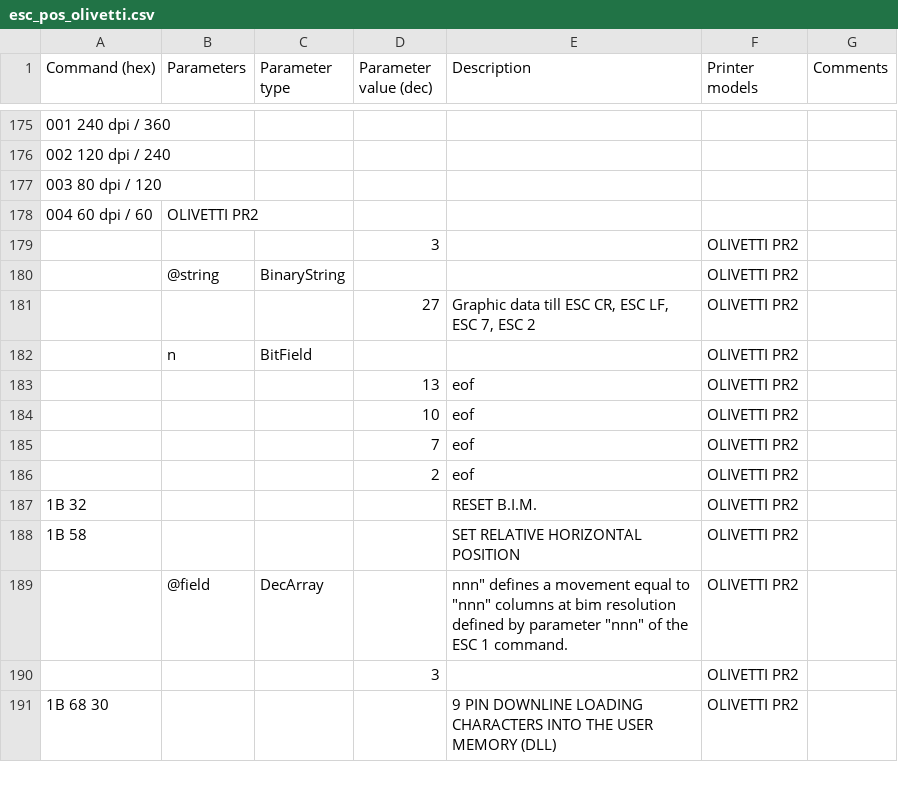
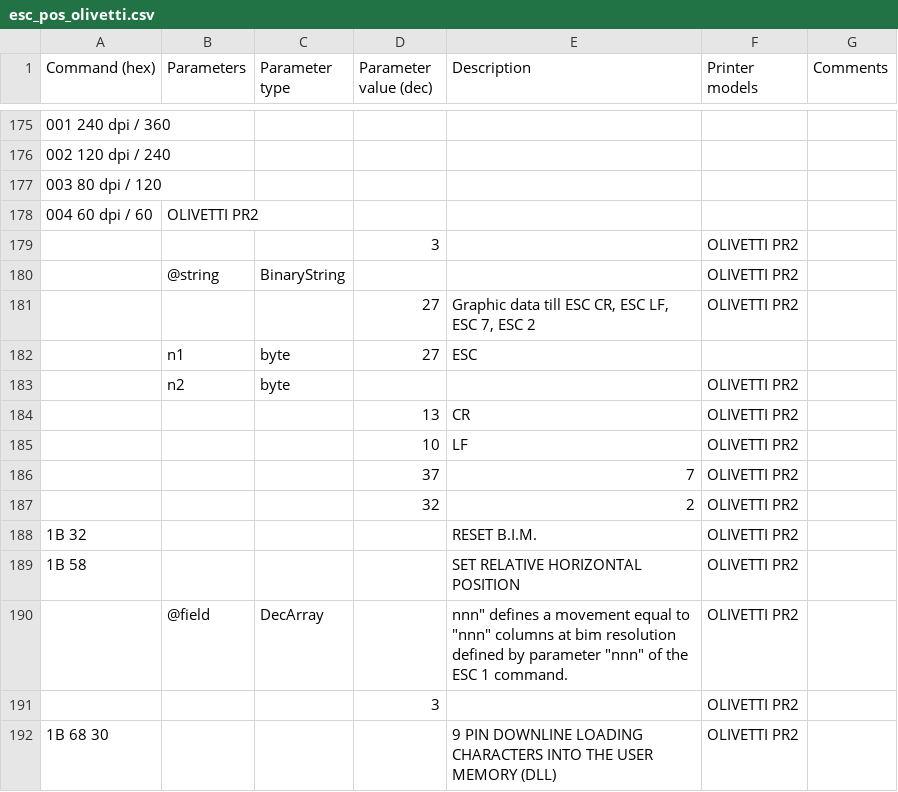
Before and after one commit to jekyll2014/EscPosParser, a CSV file: WindowsFormsApplication1/esc_pos_olivetti.csv, drawn as a sheet; only a part is shown, gaps mark what is left out; removed rows and columns are numbered as before the commit, all else as after; the diff names each change by its address in the sheet, - before the commit and + after, or states it on an @@ line.

```diff
--- a/WindowsFormsApplication1/esc_pos_olivetti.csv
+++ b/WindowsFormsApplication1/esc_pos_olivetti.csv
-row 182:  | n | BitField |  |  | OLIVETTI PR2
+row 182:  | n1 | byte | 27 | ESC
+row 183:  | n2 | byte |  |  | OLIVETTI PR2
-E184 (Description): eof
+E184 (Description): CR
-E185 (Description): eof
+E185 (Description): LF
-row 185:  |  |  | 7 | eof | OLIVETTI PR2
-row 186:  |  |  | 2 | eof | OLIVETTI PR2
+row 186:  |  |  | 37 | 7 | OLIVETTI PR2
+row 187:  |  |  | 32 | 2 | OLIVETTI PR2
```
Also changed, not shown: 7 other files.
